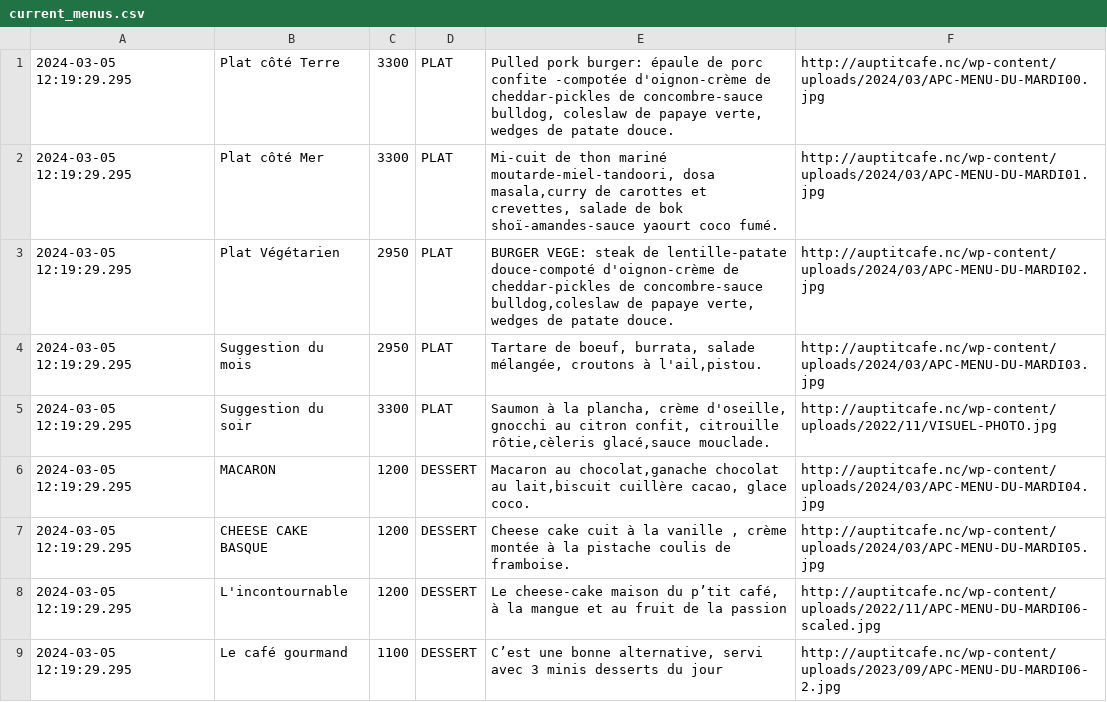
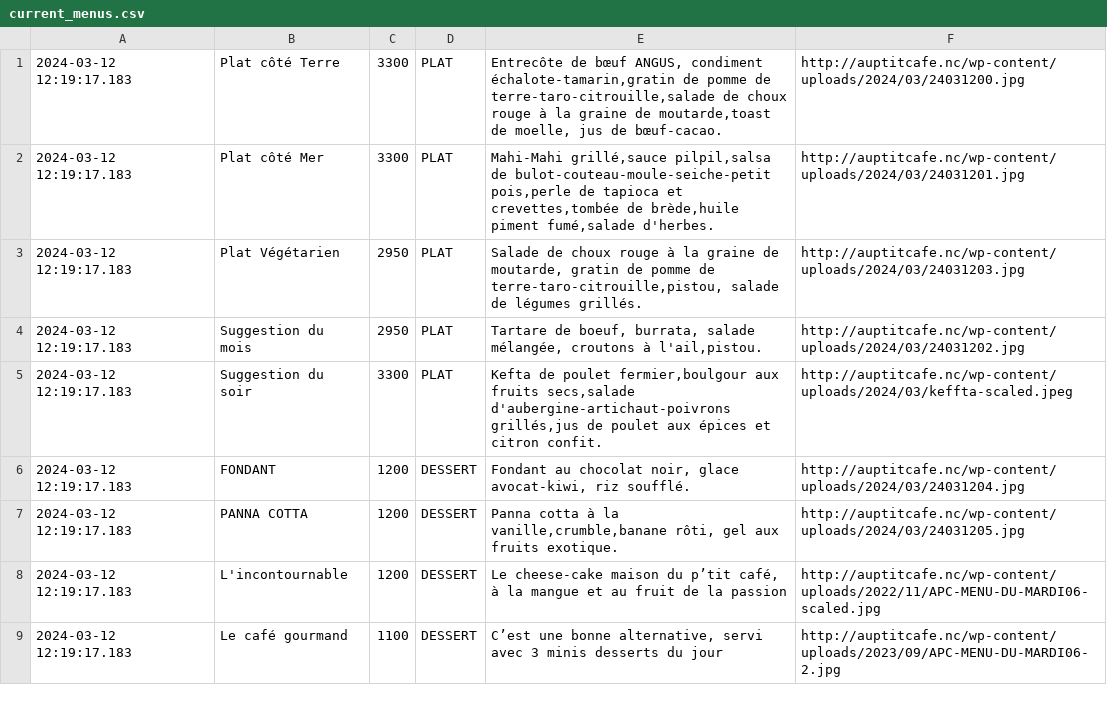
Before and after one commit to adriens/auptitcafe-data, a CSV file: data/current_menus.csv, drawn as a sheet.

```diff
--- a/data/current_menus.csv
+++ b/data/current_menus.csv
@@ -1,9 +1,9 @@
-2024-03-05 12:19:29.295,Plat côté Terre,3300,PLAT,"Pulled pork burger: épaule de porc confite -compotée d'oignon-crème de cheddar-pickles de concombre-sauce bulldog, coleslaw de papaye verte, wedges de patate douce.",http://auptitcafe.nc/wp-content/uploads/2024/03/APC-MENU-DU-MARDI00.jpg
-2024-03-05 12:19:29.295,Plat côté Mer,3300,PLAT,"Mi-cuit de thon mariné moutarde-miel-tandoori, dosa masala,curry de carottes et crevettes, salade de bok shoï-amandes-sauce yaourt coco fumé.",http://auptitcafe.nc/wp-content/uploads/2024/03/APC-MENU-DU-MARDI01.jpg
-2024-03-05 12:19:29.295,Plat Végétarien,2950,PLAT,"BURGER VEGE: steak de lentille-patate douce-compoté d'oignon-crème de cheddar-pickles de concombre-sauce bulldog,coleslaw de papaye verte, wedges de patate douce.",http://auptitcafe.nc/wp-content/uploads/2024/03/APC-MENU-DU-MARDI02.jpg
-2024-03-05 12:19:29.295,Suggestion du mois,2950,PLAT,"Tartare de boeuf, burrata, salade mélangée, croutons à l'ail,pistou.",http://auptitcafe.nc/wp-content/uploads/2024/03/APC-MENU-DU-MARDI03.jpg
-2024-03-05 12:19:29.295,Suggestion du soir,3300,PLAT,"Saumon à la plancha, crème d'oseille, gnocchi au citron confit, citrouille rôtie,cèleris glacé,sauce mouclade.",http://auptitcafe.nc/wp-content/uploads/2022/11/VISUEL-PHOTO.jpg
-2024-03-05 12:19:29.295,MACARON,1200,DESSERT,"Macaron au chocolat,ganache chocolat au lait,biscuit cuillère cacao, glace coco.",http://auptitcafe.nc/wp-content/uploads/2024/03/APC-MENU-DU-MARDI04.jpg
-2024-03-05 12:19:29.295,CHEESE CAKE BASQUE,1200,DESSERT,"Cheese cake cuit à la vanille , crème montée à la pistache coulis de framboise.",http://auptitcafe.nc/wp-content/uploads/2024/03/APC-MENU-DU-MARDI05.jpg
-2024-03-05 12:19:29.295,L'incontournable,1200,DESSERT,"Le cheese-cake maison du p’tit café, à la mangue et au fruit de la passion",http://auptitcafe.nc/wp-content/uploads/2022/11/APC-MENU-DU-MARDI06-scaled.jpg
-2024-03-05 12:19:29.295,Le café gourmand,1100,DESSERT,"C’est une bonne alternative, servi avec 3 minis desserts du jour",http://auptitcafe.nc/wp-content/uploads/2023/09/APC-MENU-DU-MARDI06-2.jpg
+2024-03-12 12:19:17.183,Plat côté Terre,3300,PLAT,"Entrecôte de bœuf ANGUS, condiment échalote-tamarin,gratin de pomme de terre-taro-citrouille,salade de choux rouge à la graine de moutarde,toast de moelle, jus de bœuf-cacao.",http://auptitcafe.nc/wp-content/uploads/2024/03/24031200.jpg
+2024-03-12 12:19:17.183,Plat côté Mer,3300,PLAT,"Mahi-Mahi grillé,sauce pilpil,salsa de bulot-couteau-moule-seiche-petit pois,perle de tapioca et crevettes,tombée de brède,huile piment fumé,salade d'herbes.",http://auptitcafe.nc/wp-content/uploads/2024/03/24031201.jpg
+2024-03-12 12:19:17.183,Plat Végétarien,2950,PLAT,"Salade de choux rouge à la graine de moutarde, gratin de pomme de terre-taro-citrouille,pistou, salade de légumes grillés.",http://auptitcafe.nc/wp-content/uploads/2024/03/24031203.jpg
+2024-03-12 12:19:17.183,Suggestion du mois,2950,PLAT,"Tartare de boeuf, burrata, salade mélangée, croutons à l'ail,pistou.",http://auptitcafe.nc/wp-content/uploads/2024/03/24031202.jpg
+2024-03-12 12:19:17.183,Suggestion du soir,3300,PLAT,"Kefta de poulet fermier,boulgour aux fruits secs,salade d'aubergine-artichaut-poivrons grillés,jus de poulet aux épices et citron confit.",http://auptitcafe.nc/wp-content/uploads/2024/03/keffta-scaled.jpeg
+2024-03-12 12:19:17.183,FONDANT,1200,DESSERT,"Fondant au chocolat noir, glace avocat-kiwi, riz soufflé.",http://auptitcafe.nc/wp-content/uploads/2024/03/24031204.jpg
+2024-03-12 12:19:17.183,PANNA COTTA,1200,DESSERT,"Panna cotta à la vanille,crumble,banane rôti, gel aux fruits exotique.",http://auptitcafe.nc/wp-content/uploads/2024/03/24031205.jpg
+2024-03-12 12:19:17.183,L'incontournable,1200,DESSERT,"Le cheese-cake maison du p’tit café, à la mangue et au fruit de la passion",http://auptitcafe.nc/wp-content/uploads/2022/11/APC-MENU-DU-MARDI06-scaled.jpg
+2024-03-12 12:19:17.183,Le café gourmand,1100,DESSERT,"C’est une bonne alternative, servi avec 3 minis desserts du jour",http://auptitcafe.nc/wp-content/uploads/2023/09/APC-MENU-DU-MARDI06-2.jpg
```
Also changed, not shown: data/current_menus_headers.csv, data/menus_hist.csv.
